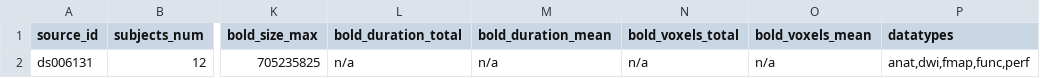
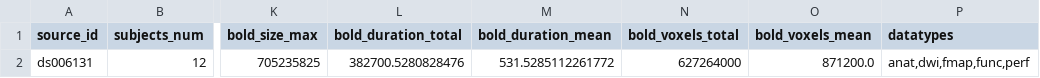
Before and after one commit to OpenNeuroStudies/study-ds006131, a TSV file: sourcedata/sourcedata.tsv, drawn as a sheet; only a part is shown, gaps mark what is left out; the diff names each change by its address in the sheet, - before the commit and + after, or states it on an @@ line.

```diff
--- a/sourcedata/sourcedata.tsv
+++ b/sourcedata/sourcedata.tsv
-L2 (bold_duration_total): n/a
+L2 (bold_duration_total): 382700.5280828476
-M2 (bold_duration_mean): n/a
+M2 (bold_duration_mean): 531.5285112261772
-N2 (bold_voxels_total): n/a
+N2 (bold_voxels_total): 627264000
-O2 (bold_voxels_mean): n/a
+O2 (bold_voxels_mean): 871200.0
```
Also changed, not shown: sourcedata/sourcedata+subjects+sessions.tsv.
